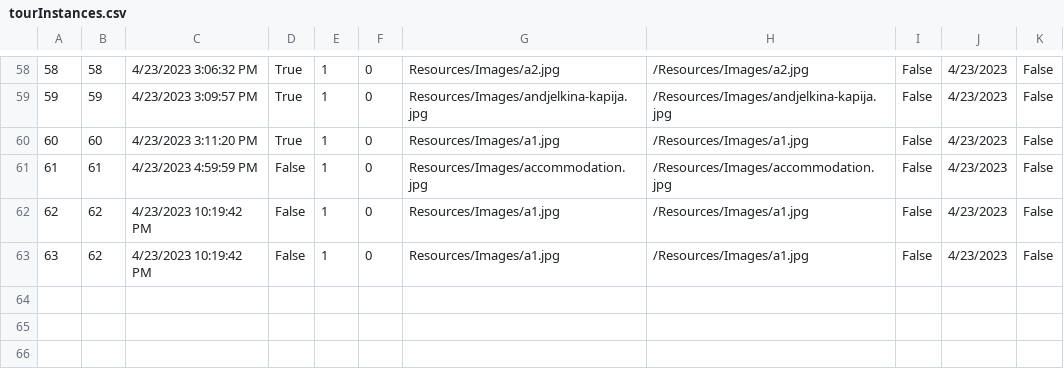
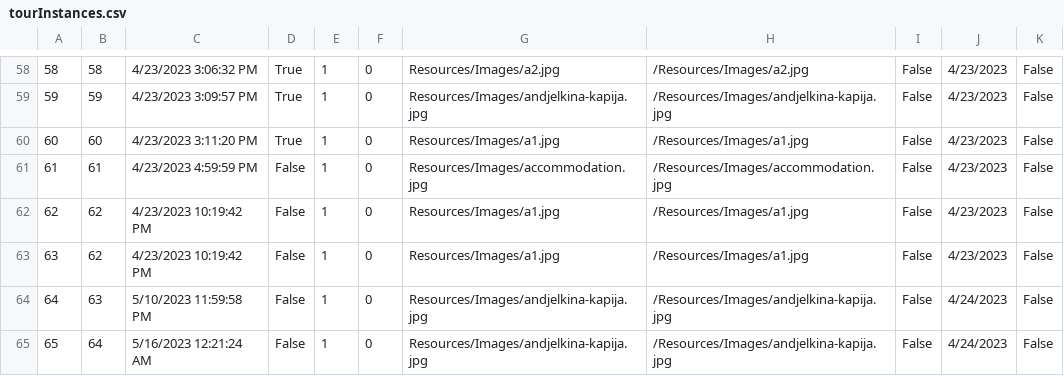
Before and after one commit to anjalovric/Tim1, a CSV file: InitialProject/Resources/Data/tourInstances.csv, drawn as a sheet; only a part is shown, gaps mark what is left out.

Commit message:
:feature:Creating tours from requests

```diff
--- a/InitialProject/Resources/Data/tourInstances.csv
+++ b/InitialProject/Resources/Data/tourInstances.csv
@@ -63 +63,3 @@
 63|62|4/23/2023 10:19:42 PM|False|1|0|Resources/Images/a1.jpg|/Resources/Images/a1.jpg|False|4/23/2023|False
+64|63|5/10/2023 11:59:58 PM|False|1|0|Resources/Images/andjelkina-kapija.jpg|/Resources/Images/andjelkina-kapija.jpg|False|4/24/2023|False
+65|64|5/16/2023 12:21:24 AM|False|1|0|Resources/Images/andjelkina-kapija.jpg|/Resources/Images/andjelkina-kapija.jpg|False|4/24/2023|False
```
Also changed, not shown: InitialProject/Resources/Data/checkPoints.csv, InitialProject/Resources/Data/tourImages.csv, 18 other files.
